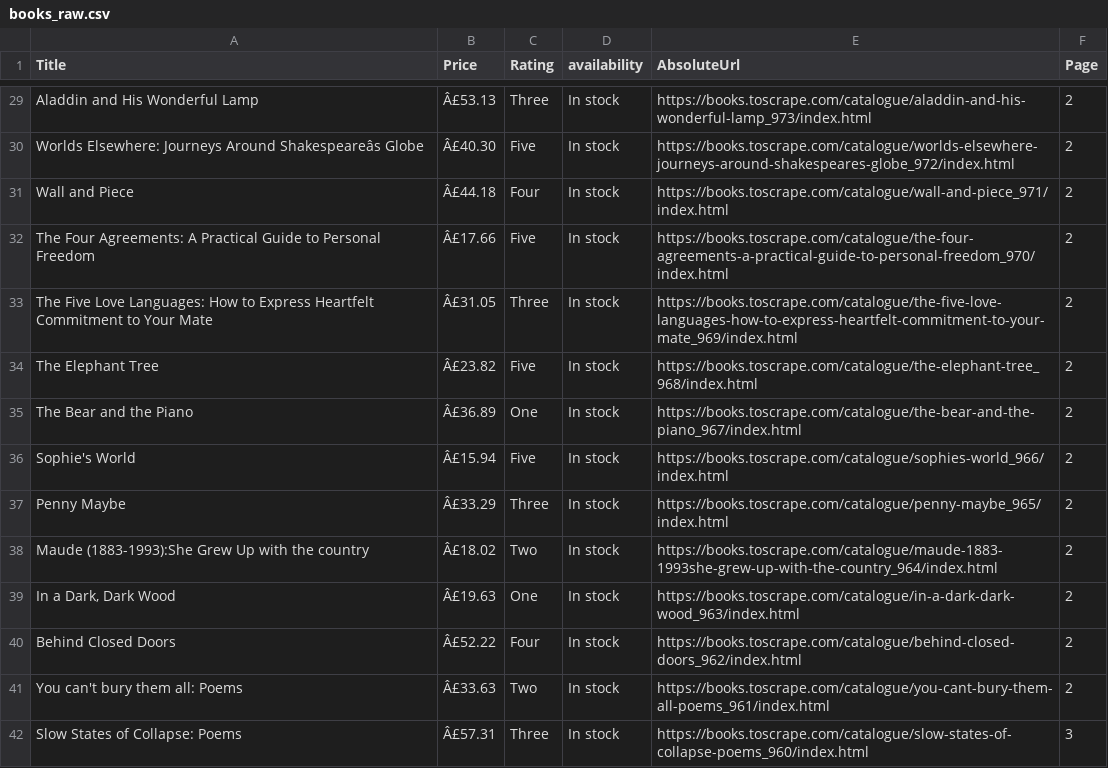
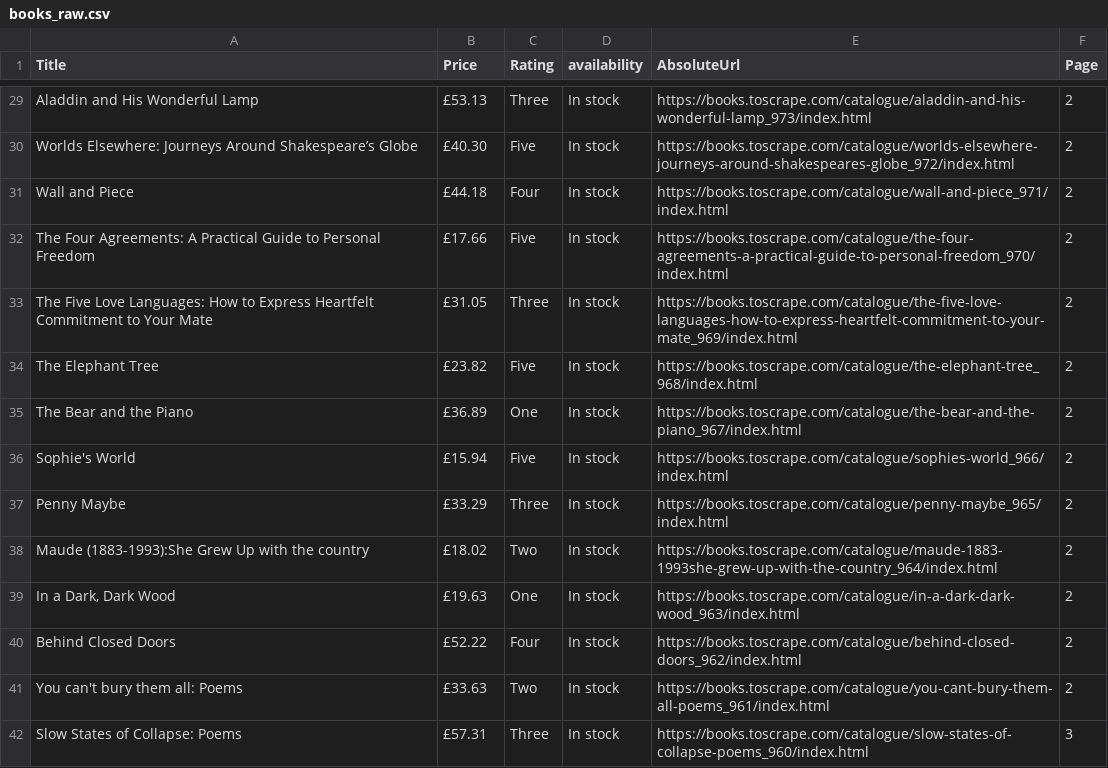
Before and after one commit to Shehab1001/retail_intelligence_data_analysis, a CSV file: data/raw/books_raw.csv, drawn as a sheet; only a part is shown, gaps mark what is left out; the diff covers the shown part only; the diff names each change by its address in the sheet, - before the commit and + after, or states it on an @@ line.

```diff
--- a/data/raw/books_raw.csv
+++ b/data/raw/books_raw.csv
-B29 (Price): Â£53.13
+B29 (Price): £53.13
-A30 (Title): …Journeys Around Shakespeareâs Globe
+A30 (Title): …Journeys Around Shakespeare’s Globe
-B30 (Price): Â£40.30
+B30 (Price): £40.30
-B31 (Price): Â£44.18
+B31 (Price): £44.18
-B32 (Price): Â£17.66
+B32 (Price): £17.66
-B33 (Price): Â£31.05
+B33 (Price): £31.05
-B34 (Price): Â£23.82
+B34 (Price): £23.82
-B35 (Price): Â£36.89
+B35 (Price): £36.89
-B36 (Price): Â£15.94
+B36 (Price): £15.94
-B37 (Price): Â£33.29
+B37 (Price): £33.29
-B38 (Price): Â£18.02
+B38 (Price): £18.02
-B39 (Price): Â£19.63
+B39 (Price): £19.63
-B40 (Price): Â£52.22
+B40 (Price): £52.22
-B41 (Price): Â£33.63
+B41 (Price): £33.63
-B42 (Price): Â£57.31
+B42 (Price): £57.31
```
Also changed, not shown: 46 edited cells elsewhere in this file, data/clean/books_clean.csv, data/clean/products_clean.csv, 3 other files.
